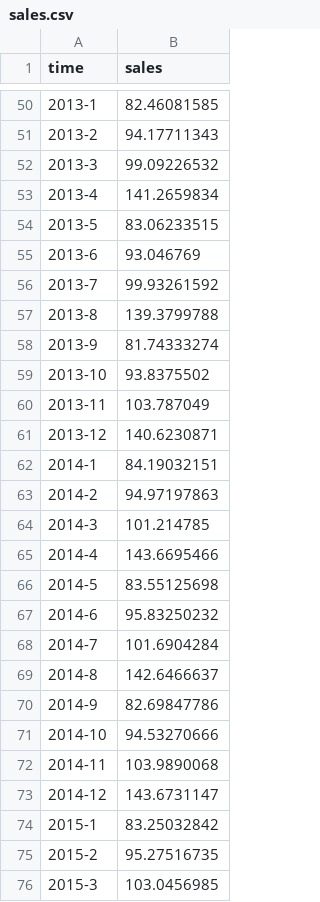
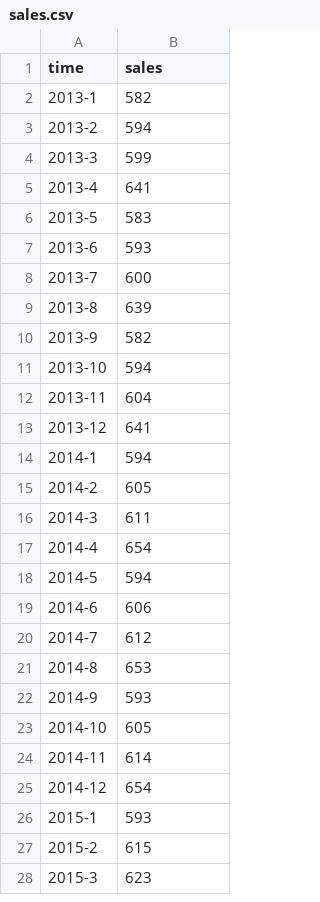
Before and after one commit to weimingwill/inventory-system, a CSV file: WebContent/src/data/sales.csv, drawn as a sheet; only a part is shown, gaps mark what is left out; the diff covers the shown part only.

Commit message:
Update sales data; Test demand forecasting; Update vuetify version

```diff
--- a/WebContent/src/data/sales.csv
+++ b/WebContent/src/data/sales.csv
@@ -50,27 +2,27 @@ time,sales
-2013-1,82.46081585
-2013-2,94.17711343
-2013-3,99.09226532
-2013-4,141.2659834
-2013-5,83.06233515
-2013-6,93.046769
-2013-7,99.93261592
-2013-8,139.3799788
-2013-9,81.74333274
-2013-10,93.8375502
-2013-11,103.787049
-2013-12,140.6230871
-2014-1,84.19032151
-2014-2,94.97197863
-2014-3,101.214785
-2014-4,143.6695466
-2014-5,83.55125698
-2014-6,95.83250232
-2014-7,101.6904284
-2014-8,142.6466637
-2014-9,82.69847786
-2014-10,94.53270666
-2014-11,103.9890068
-2014-12,143.6731147
-2015-1,83.25032842
-2015-2,95.27516735
-2015-3,103.0456985
+2013-1,582
+2013-2,594
+2013-3,599
+2013-4,641
+2013-5,583
+2013-6,593
+2013-7,600
+2013-8,639
+2013-9,582
+2013-10,594
+2013-11,604
+2013-12,641
+2014-1,594
+2014-2,605
+2014-3,611
+2014-4,654
+2014-5,594
+2014-6,606
+2014-7,612
+2014-8,653
+2014-9,593
+2014-10,605
+2014-11,614
+2014-12,654
+2015-1,593
+2015-2,615
+2015-3,623
```
Also changed, not shown: 48 removed rows and 21 edited cells elsewhere in this file, 11 other files.
